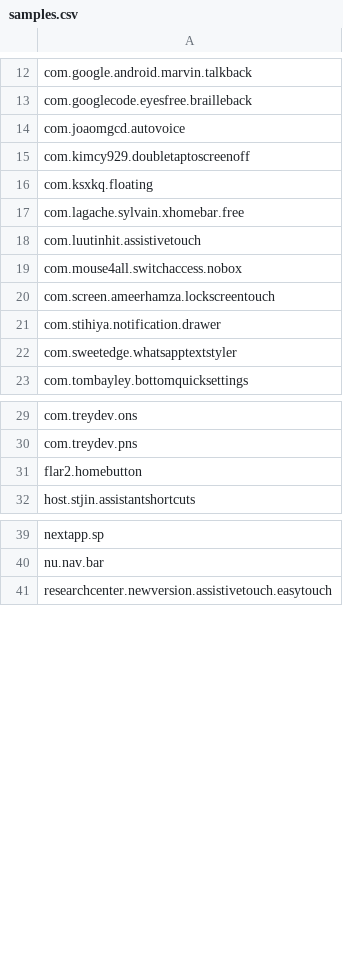
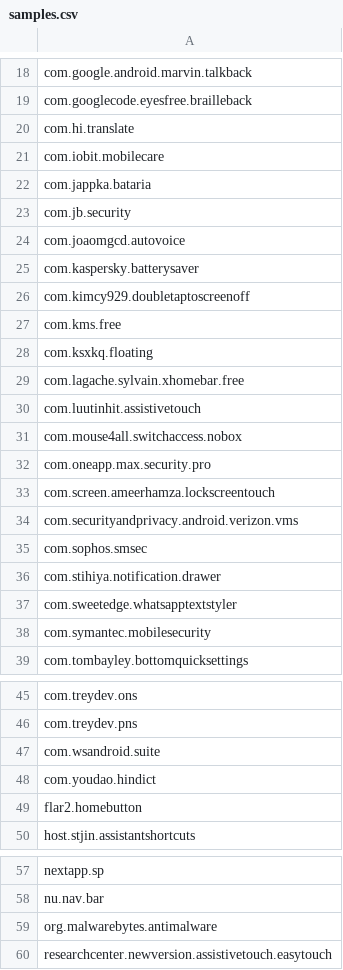
Before and after one commit to dotrop/Android-PHA-Scanner, a CSV file: samples.csv, drawn as a sheet; only a part is shown, gaps mark what is left out; the diff covers the shown part only.

```diff
--- a/samples.csv
+++ b/samples.csv
@@ -13,4 +19,10 @@ com.google.android.marvin.talkback
 com.googlecode.eyesfree.brailleback
+com.hi.translate
+com.iobit.mobilecare
+com.jappka.bataria
+com.jb.security
 com.joaomgcd.autovoice
+com.kaspersky.batterysaver
 com.kimcy929.doubletaptoscreenoff
+com.kms.free
 com.ksxkq.floating
@@ -19,5 +31,9 @@ com.luutinhit.assistivetouch
 com.mouse4all.switchaccess.nobox
+com.oneapp.max.security.pro
 com.screen.ameerhamza.lockscreentouch
+com.securityandprivacy.android.verizon.vms
+com.sophos.smsec
 com.stihiya.notification.drawer
 com.sweetedge.whatsapptextstyler
+com.symantec.mobilesecurity
 com.tombayley.bottomquicksettings
@@ -30,2 +46,4 @@ com.treydev.ons
 com.treydev.pns
+com.wsandroid.suite
+com.youdao.hindict
 flar2.homebutton
@@ -40,2 +58,3 @@ nextapp.sp
 nu.nav.bar
+org.malwarebytes.antimalware
 researchcenter.newversion.assistivetouch.easytouch
```
Also changed, not shown: 6 added rows elsewhere in this file, 2 other files.
